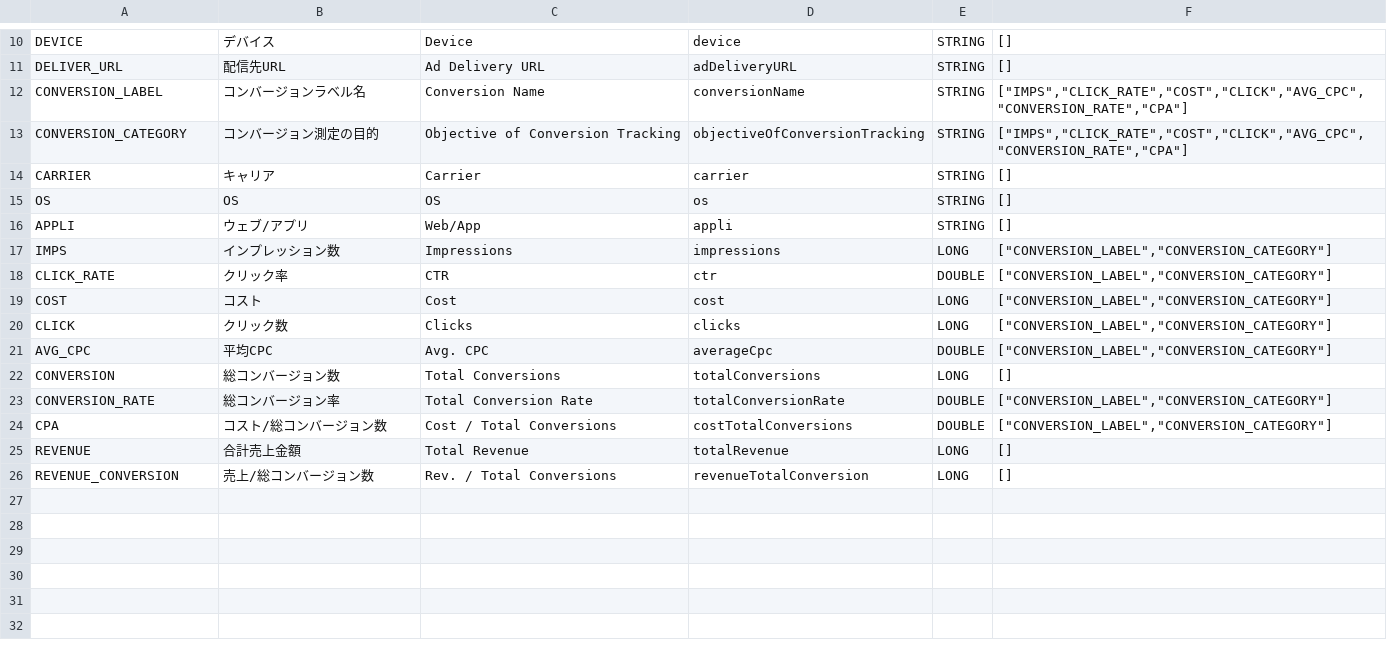
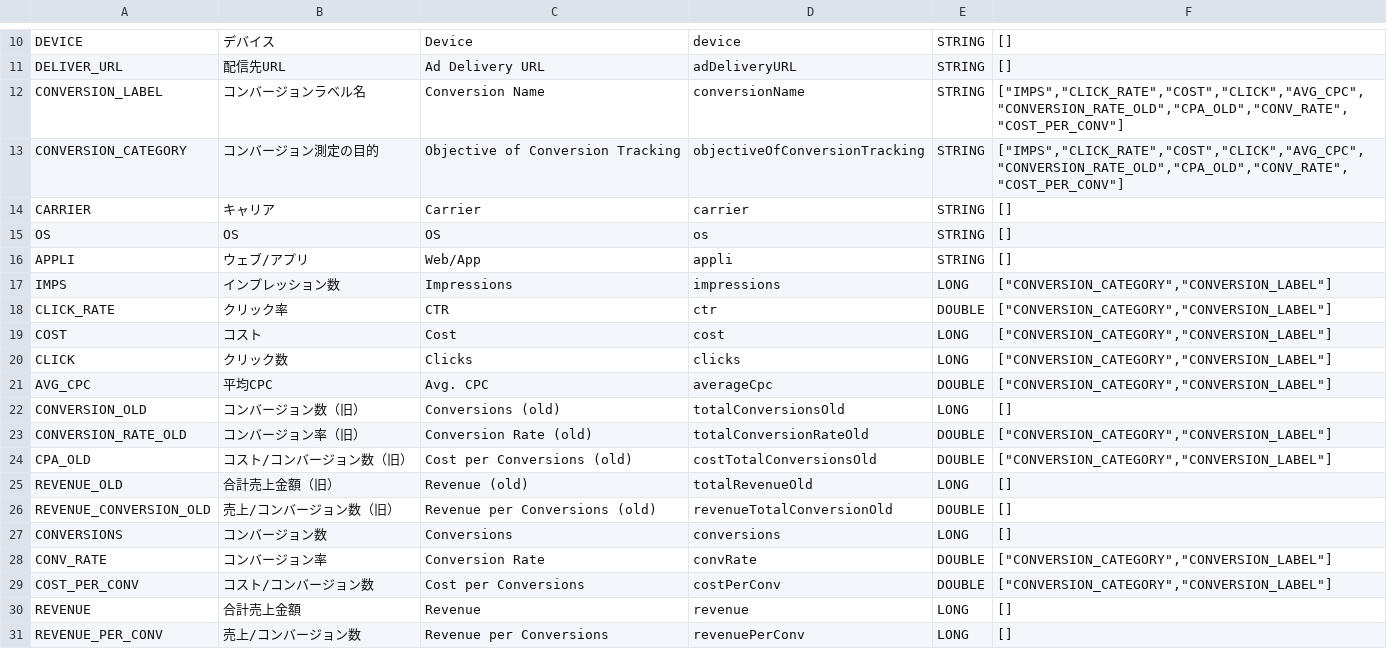
Before and after one commit to yahoojp-marketing/ydn-api-documents, a CSV file: docs/en/api_reference/appendix/reports/URL.csv, drawn as a sheet; only a part is shown, gaps mark what is left out.

```diff
--- a/docs/en/api_reference/appendix/reports/URL.csv
+++ b/docs/en/api_reference/appendix/reports/URL.csv
@@ -11,4 +11,4 @@
 "DELIVER_URL","配信先URL","Ad Delivery URL","adDeliveryURL","STRING","[]"
-"CONVERSION_LABEL","コンバージョンラベル名","Conversion Name","conversionName","STRING","[""IMPS"",""CLICK_RATE"",""COST"",""CLICK"",""AVG_CPC"",""CONVERSION_RATE"",""CPA""]"
-"CONVERSION_CATEGORY","コンバージョン測定の目的","Objective of Conversion Tracking","objectiveOfConversionTracking","STRING","[""IMPS"",""CLICK_RATE"",""COST"",""CLICK"",""AVG_CPC"",""CONVERSION_RATE"",""CPA""]"
+"CONVERSION_LABEL","コンバージョンラベル名","Conversion Name","conversionName","STRING","[""IMPS"",""CLICK_RATE"",""COST"",""CLICK"",""AVG_CPC"",""CONVERSION_RATE_OLD"",""CPA_OLD"",""CONV_RATE"",""COST_PER_CONV""]"
+"CONVERSION_CATEGORY","コンバージョン測定の目的","Objective of Conversion Tracking","objectiveOfConversionTracking","STRING","[""IMPS"",""CLICK_RATE"",""COST"",""CLICK"",""AVG_CPC"",""CONVERSION_RATE_OLD"",""CPA_OLD"",""CONV_RATE"",""COST_PER_CONV""]"
 "CARRIER","キャリア","Carrier","carrier","STRING","[]"
@@ -16,11 +16,16 @@
 "APPLI","ウェブ/アプリ","Web/App","appli","STRING","[]"
-"IMPS","インプレッション数","Impressions","impressions","LONG","[""CONVERSION_LABEL"",""CONVERSION_CATEGORY""]"
-"CLICK_RATE","クリック率","CTR","ctr","DOUBLE","[""CONVERSION_LABEL"",""CONVERSION_CATEGORY""]"
-"COST","コスト","Cost","cost","LONG","[""CONVERSION_LABEL"",""CONVERSION_CATEGORY""]"
-"CLICK","クリック数","Clicks","clicks","LONG","[""CONVERSION_LABEL"",""CONVERSION_CATEGORY""]"
-"AVG_CPC","平均CPC","Avg. CPC","averageCpc","DOUBLE","[""CONVERSION_LABEL"",""CONVERSION_CATEGORY""]"
-"CONVERSION","総コンバージョン数","Total Conversions","totalConversions","LONG","[]"
-"CONVERSION_RATE","総コンバージョン率","Total Conversion Rate","totalConversionRate","DOUBLE","[""CONVERSION_LABEL"",""CONVERSION_CATEGORY""]"
-"CPA","コスト/総コンバージョン数","Cost / Total Conversions","costTotalConversions","DOUBLE","[""CONVERSION_LABEL"",""CONVERSION_CATEGORY""]"
-"REVENUE","合計売上金額","Total Revenue","totalRevenue","LONG","[]"
-"REVENUE_CONVERSION","売上/総コンバージョン数","Rev. / Total Conversions","revenueTotalConversion","LONG","[]"
+"IMPS","インプレッション数","Impressions","impressions","LONG","[""CONVERSION_CATEGORY"",""CONVERSION_LABEL""]"
+"CLICK_RATE","クリック率","CTR","ctr","DOUBLE","[""CONVERSION_CATEGORY"",""CONVERSION_LABEL""]"
+"COST","コスト","Cost","cost","LONG","[""CONVERSION_CATEGORY"",""CONVERSION_LABEL""]"
+"CLICK","クリック数","Clicks","clicks","LONG","[""CONVERSION_CATEGORY"",""CONVERSION_LABEL""]"
+"AVG_CPC","平均CPC","Avg. CPC","averageCpc","DOUBLE","[""CONVERSION_CATEGORY"",""CONVERSION_LABEL""]"
+"CONVERSION_OLD","コンバージョン数（旧）","Conversions (old)","totalConversionsOld","LONG","[]"
+"CONVERSION_RATE_OLD","コンバージョン率（旧）","Conversion Rate (old)","totalConversionRateOld","DOUBLE","[""CONVERSION_CATEGORY"",""CONVERSION_LABEL""]"
+"CPA_OLD","コスト/コンバージョン数（旧）","Cost per Conversions (old)","costTotalConversionsOld","DOUBLE","[""CONVERSION_CATEGORY"",""CONVERSION_LABEL""]"
+"REVENUE_OLD","合計売上金額（旧）","Revenue (old)","totalRevenueOld","LONG","[]"
+"REVENUE_CONVERSION_OLD","売上/コンバージョン数（旧）","Revenue per Conversions (old)","revenueTotalConversionOld","DOUBLE","[]"
+"CONVERSIONS","コンバージョン数","Conversions","conversions","LONG","[]"
+"CONV_RATE","コンバージョン率","Conversion Rate","convRate","DOUBLE","[""CONVERSION_CATEGORY"",""CONVERSION_LABEL""]"
+"COST_PER_CONV","コスト/コンバージョン数","Cost per Conversions","costPerConv","DOUBLE","[""CONVERSION_CATEGORY"",""CONVERSION_LABEL""]"
+"REVENUE","合計売上金額","Revenue","revenue","LONG","[]"
+"REVENUE_PER_CONV","売上/コンバージョン数","Revenue per Conversions","revenuePerConv","LONG","[]"
```
Also changed, not shown: docs/en/api_reference/appendix/reports/AD.csv, docs/en/api_reference/appendix/reports/INTEREST_CATEGORY.csv, 7 other files.
